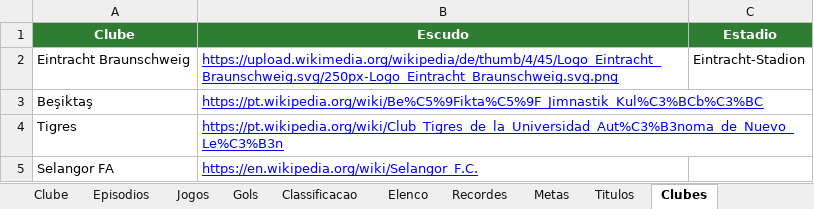
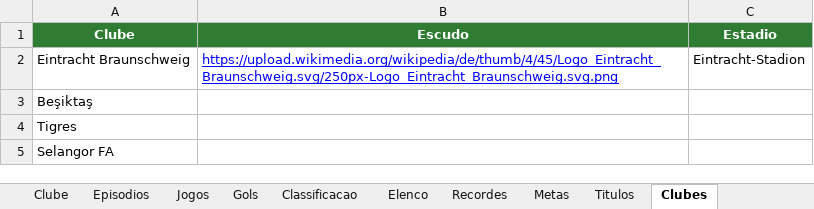
Before and after one commit to gabbiDOM/historias-em-campo, an Excel workbook: dados/series/fc27-tango-lobos/dados.xlsx, sheet Clubes, drawn as a sheet; values as stored, in another font and other column widths than the file's, no borders; charts and pictures not drawn; the diff names each change by its address in the sheet, - before the commit and + after, or states it on an @@ line.

```diff
--- a/dados/series/fc27-tango-lobos/dados.xlsx (sheet Clubes)
+++ b/dados/series/fc27-tango-lobos/dados.xlsx (sheet Clubes)
-B3 (Escudo): https://pt.wikipedia.org/wiki/Be%C5%9Fikta%C5%9F_Jimnastik_Kul%C3%BCb%C3%BC
+B3 (Escudo): (empty)
-B4 (Escudo): https://pt.wikipedia.org/wiki/Club_Tigres_de_la_Universidad_Aut%C3%B3noma_de_Nuevo_Le%C3%B3n
+B4 (Escudo): (empty)
-B5 (Escudo): https://en.wikipedia.org/wiki/Selangor_F.C.
+B5 (Escudo): (empty)
```
